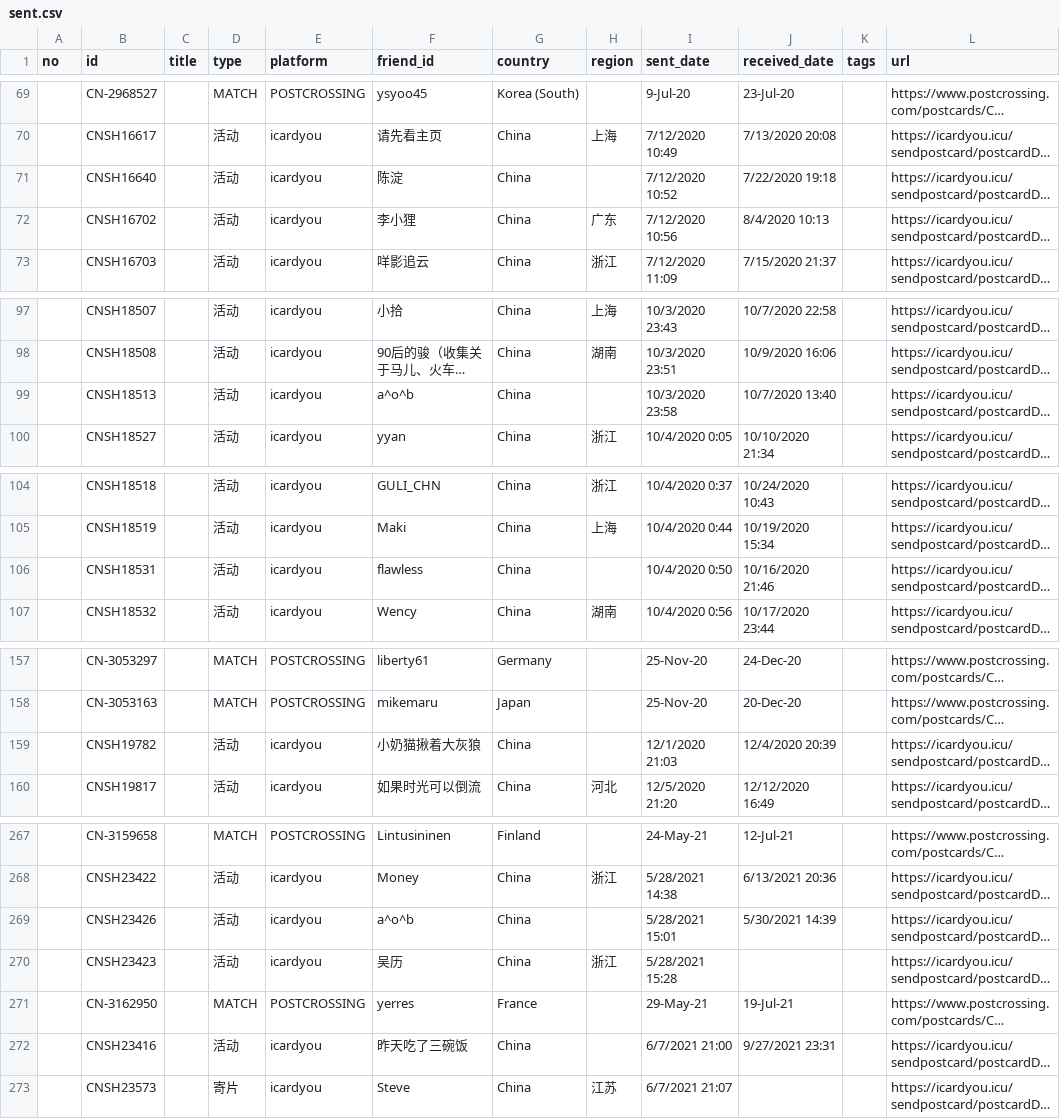
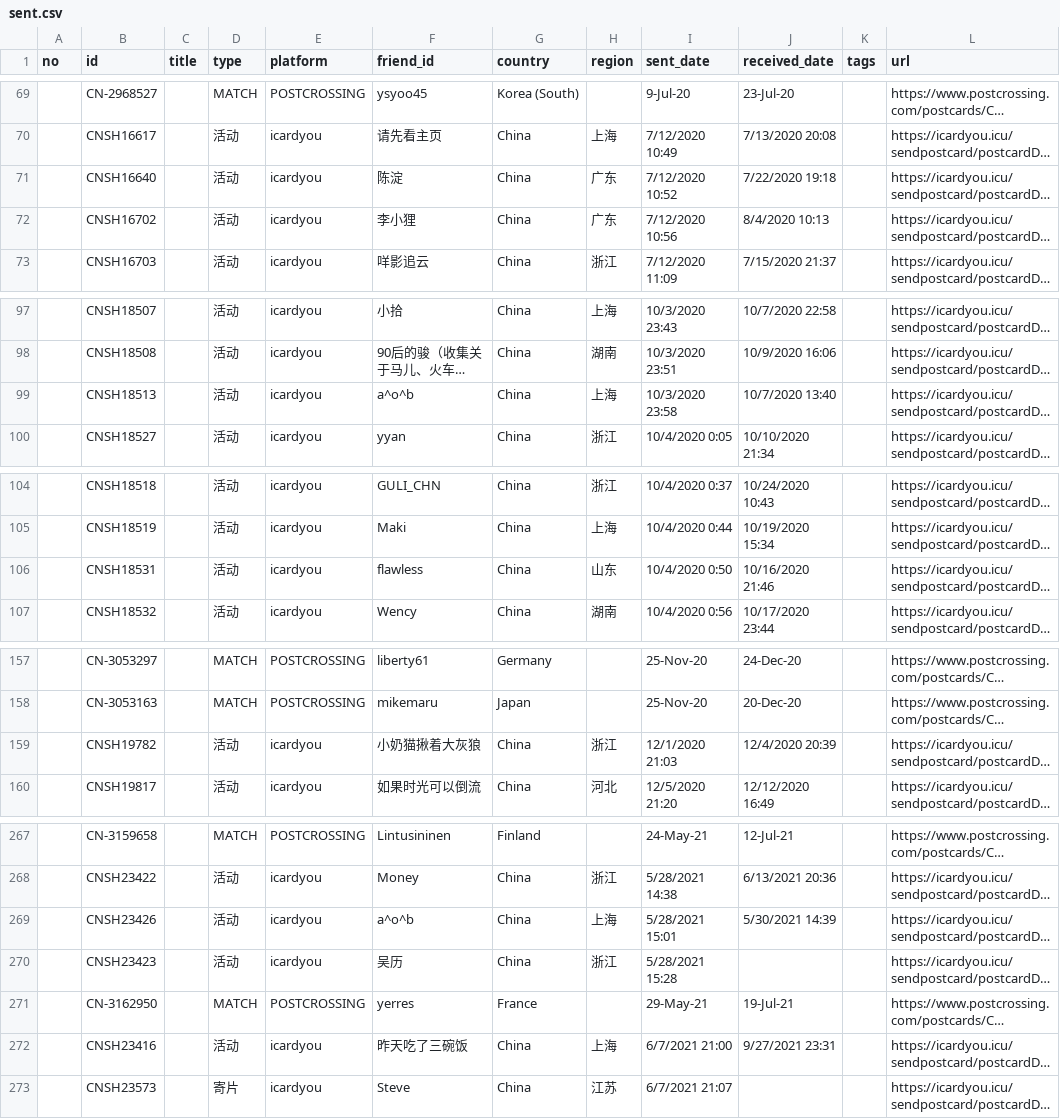
Before and after one commit to JiYouMCC/postcards, a CSV file: _data/sent.csv, drawn as a sheet; only a part is shown, gaps mark what is left out; long unchanged cells end in …; the diff covers the shown part only; the diff names each change by its address in the sheet, - before the commit and + after, or states it on an @@ line.

```diff
--- a/_data/sent.csv
+++ b/_data/sent.csv
-H71 (region): (empty)
+H71 (region): 广东
-H99 (region): (empty)
+H99 (region): 上海
-H106 (region): (empty)
+H106 (region): 山东
-H159 (region): (empty)
+H159 (region): 浙江
-H269 (region): (empty)
+H269 (region): 上海
-H272 (region): (empty)
+H272 (region): 上海
```
Also changed, not shown: 27 edited cells elsewhere in this file.
